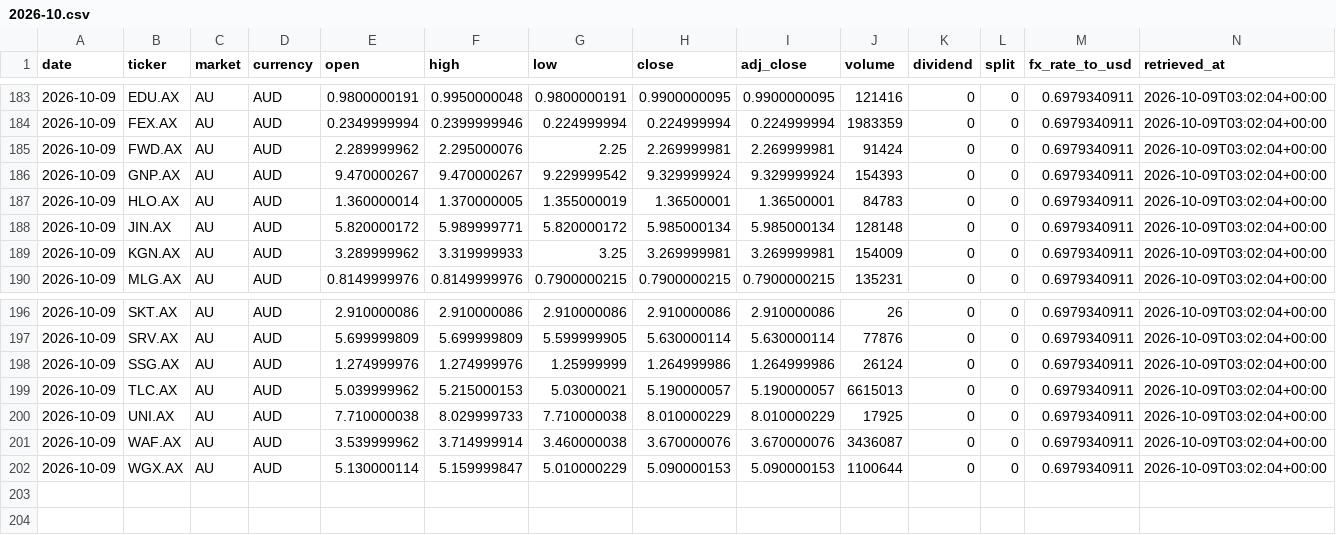
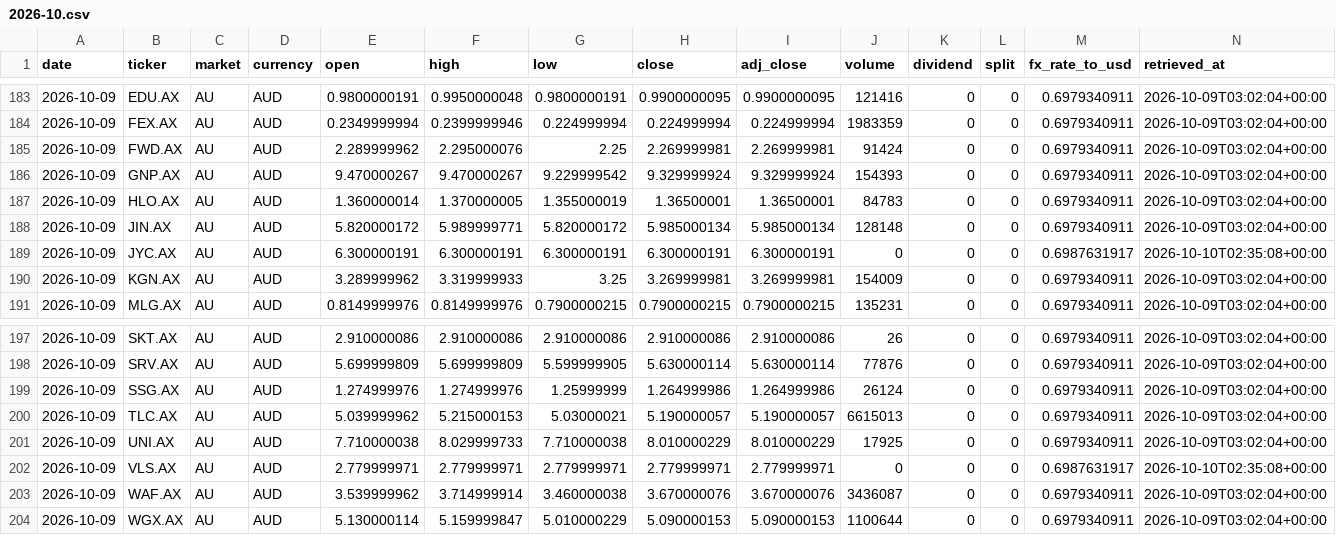
Before and after one commit to hdcapital/fcf-factor, a CSV file: data/prices/AU/2026-10.csv, drawn as a sheet; only a part is shown, gaps mark what is left out.

```diff
--- a/data/prices/AU/2026-10.csv
+++ b/data/prices/AU/2026-10.csv
@@ -188,2 +188,3 @@ date,ticker,market,currency,open,high,low,close,adj_close,volume,dividend,split,
 2026-10-09,JIN.AX,AU,AUD,5.820000172,5.989999771,5.820000172,5.985000134,5.985000134,128148,0,0,0.6979340911,2026-10-09T03:02:04+00:00
+2026-10-09,JYC.AX,AU,AUD,6.300000191,6.300000191,6.300000191,6.300000191,6.300000191,0,0,0,0.6987631917,2026-10-10T02:35:08+00:00
 2026-10-09,KGN.AX,AU,AUD,3.289999962,3.319999933,3.25,3.269999981,3.269999981,154009,0,0,0.6979340911,2026-10-09T03:02:04+00:00
@@ -200,2 +201,3 @@ date,ticker,market,currency,open,high,low,close,adj_close,volume,dividend,split,
 2026-10-09,UNI.AX,AU,AUD,7.710000038,8.029999733,7.710000038,8.010000229,8.010000229,17925,0,0,0.6979340911,2026-10-09T03:02:04+00:00
+2026-10-09,VLS.AX,AU,AUD,2.779999971,2.779999971,2.779999971,2.779999971,2.779999971,0,0,0,0.6987631917,2026-10-10T02:35:08+00:00
 2026-10-09,WAF.AX,AU,AUD,3.539999962,3.714999914,3.460000038,3.670000076,3.670000076,3436087,0,0,0.6979340911,2026-10-09T03:02:04+00:00
```
Also changed, not shown: 1 other file.
